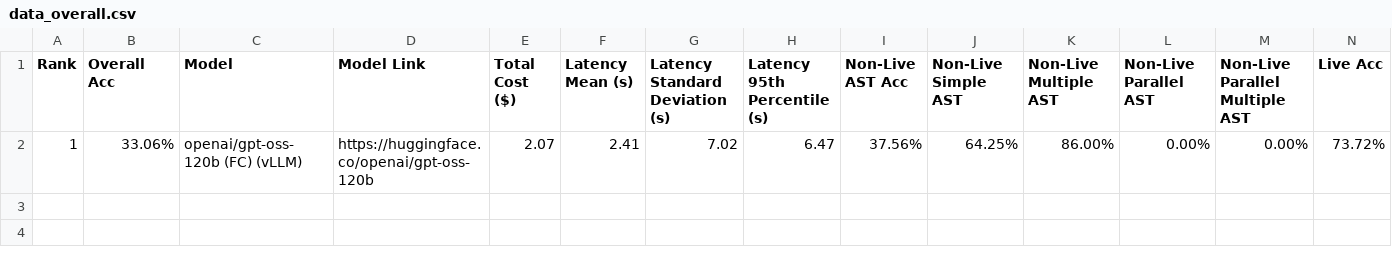
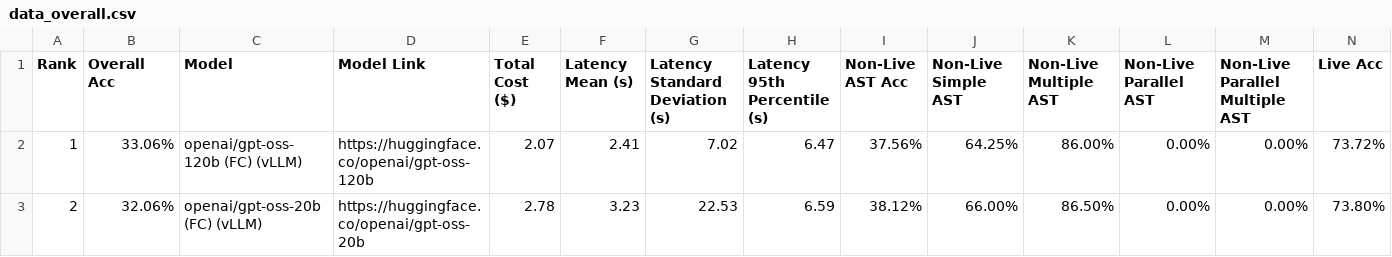
Before and after one commit to bbrowning/bfcl-vllm-results, a CSV file: results/2025-12-12-main/score/data_overall.csv, drawn as a sheet; only a part is shown; rows hold the shown columns only; the diff names each change by its address in the sheet, - before the commit and + after, or states it on an @@ line.

Commit message:
add gpt-oss-20b from vllm main 2025-11-12

```diff
--- a/results/2025-12-12-main/score/data_overall.csv
+++ b/results/2025-12-12-main/score/data_overall.csv
+row 3: 2 | 32.06% | openai/gpt-oss-20b (FC) (vLLM) | https://huggingface.co/openai/gpt-oss-20b | 2.78 | 3.23 | 22.53 | 6.59 | 38.12% | 66.00% | 86.50% | 0.00% | 0.00% | 73.80%
```
Also changed, not shown: 35 other files.
